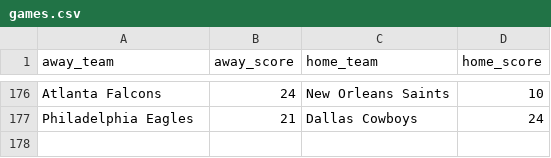
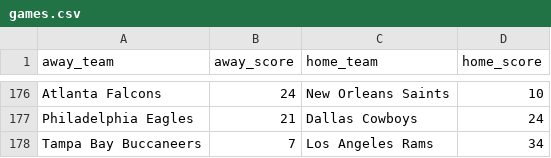
Before and after one commit to avery-gfs/classes25, a CSV file: cs2/football/games.csv, drawn as a sheet; only a part is shown, gaps mark what is left out; the diff names each change by its address in the sheet, - before the commit and + after, or states it on an @@ line.

```diff
--- a/cs2/football/games.csv
+++ b/cs2/football/games.csv
+row 178: Tampa Bay Buccaneers | 7 | Los Angeles Rams | 34
```
Also changed, not shown: 2 other files.
